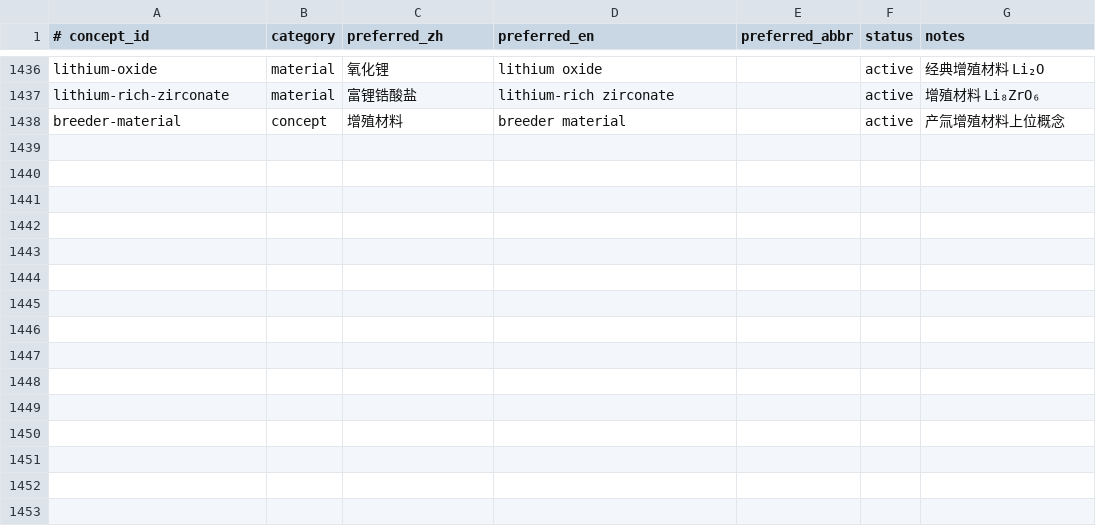
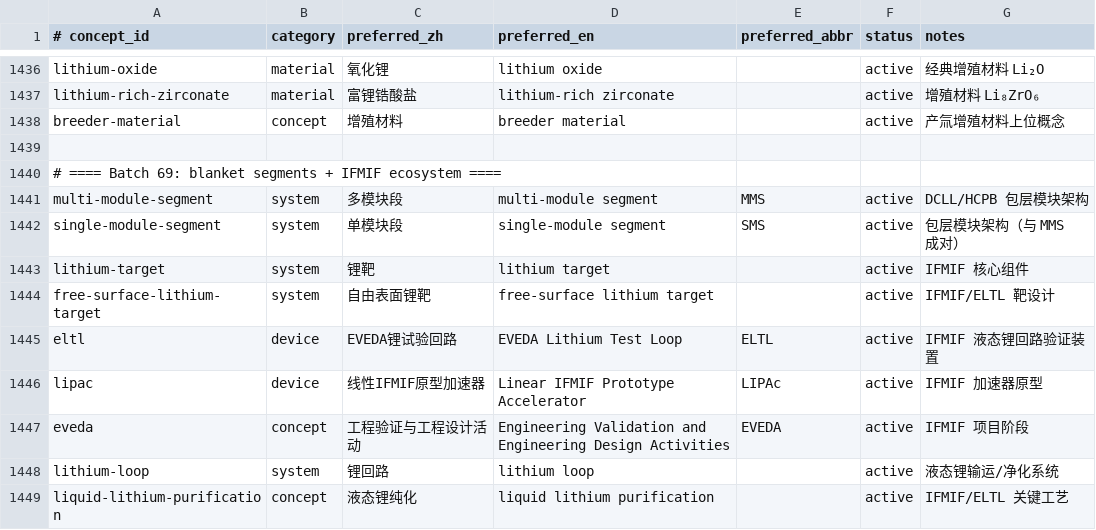
Before and after one commit to zxkjack123/fusion-terms, a TSV file: terms/registry/concepts.tsv, drawn as a sheet; only a part is shown, gaps mark what is left out.

```diff
--- a/terms/registry/concepts.tsv
+++ b/terms/registry/concepts.tsv
@@ -1438 +1438,12 @@ lithium-rich-zirconate	material	富锂锆酸盐	lithium-rich zirconate		active
 breeder-material	concept	增殖材料	breeder material		active	产氚增殖材料上位概念
+
+# ==== Batch 69: blanket segments + IFMIF ecosystem ====
+multi-module-segment	system	多模块段	multi-module segment	MMS	active	DCLL/HCPB 包层模块架构
+single-module-segment	system	单模块段	single-module segment	SMS	active	包层模块架构（与 MMS 成对）
+lithium-target	system	锂靶	lithium target		active	IFMIF 核心组件
+free-surface-lithium-target	system	自由表面锂靶	free-surface lithium target		active	IFMIF/ELTL 靶设计
+eltl	device	EVEDA锂试验回路	EVEDA Lithium Test Loop	ELTL	active	IFMIF 液态锂回路验证装置
+lipac	device	线性IFMIF原型加速器	Linear IFMIF Prototype Accelerator	LIPAc	active	IFMIF 加速器原型
+eveda	concept	工程验证与工程设计活动	Engineering Validation and Engineering Design Activities	EVEDA	active	IFMIF 项目阶段
+lithium-loop	system	锂回路	lithium loop		active	液态锂输运/净化系统
+liquid-lithium-purification	concept	液态锂纯化	liquid lithium purification		active	IFMIF/ELTL 关键工艺
```
Also changed, not shown: terms/registry/aliases.tsv, terms/registry/evidence.tsv, 1 other file.
